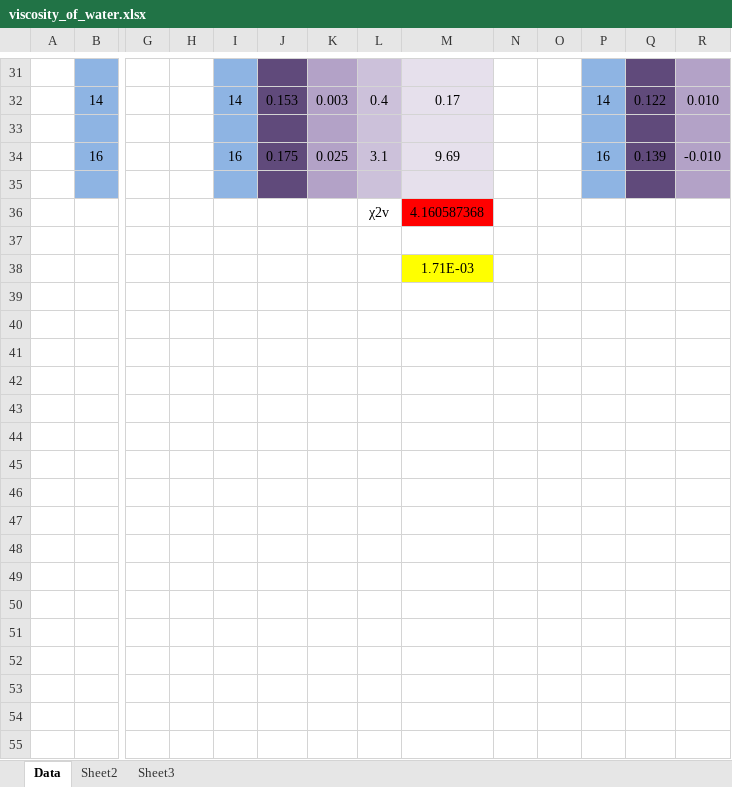
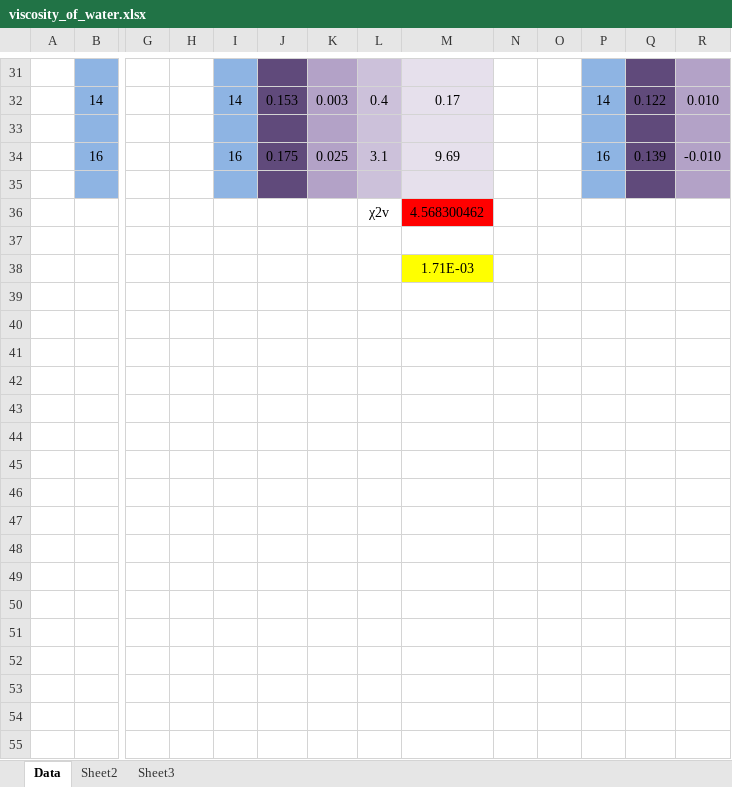
Before and after one commit to cao-jacky/degree_level2, an Excel workbook: lab_reports/viscosity_of_water/data/viscosity_of_water.xlsx, sheet Data, drawn as a sheet; only a part is shown, gaps mark what is left out; values as stored, in another font and other column widths than the file's, no borders; charts and pictures not drawn; rows hold the shown columns only; the diff covers the shown part only; the diff names each change by its address in the sheet, - before the commit and + after, or states it on an @@ line.

Commit message:
excel is crap

```diff
--- a/lab_reports/viscosity_of_water/data/viscosity_of_water.xlsx (sheet Data)
+++ b/lab_reports/viscosity_of_water/data/viscosity_of_water.xlsx (sheet Data)
-M36: 4.160587368
+M36: 4.568300462
+row 39: (empty)
+row 40: (empty)
+row 41: (empty)
+row 42: (empty)
+row 43: (empty)
+row 44: (empty)
+row 45: (empty)
+row 46: (empty)
+row 47: (empty)
+row 48: (empty)
+row 49: (empty)
+row 50: (empty)
+row 51: (empty)
+row 52: (empty)
+row 53: (empty)
+row 54: (empty)
+row 55: (empty)
```
Also changed, not shown: 21 added rows and 8 edited cells elsewhere in this sheet, charts or pictures.
